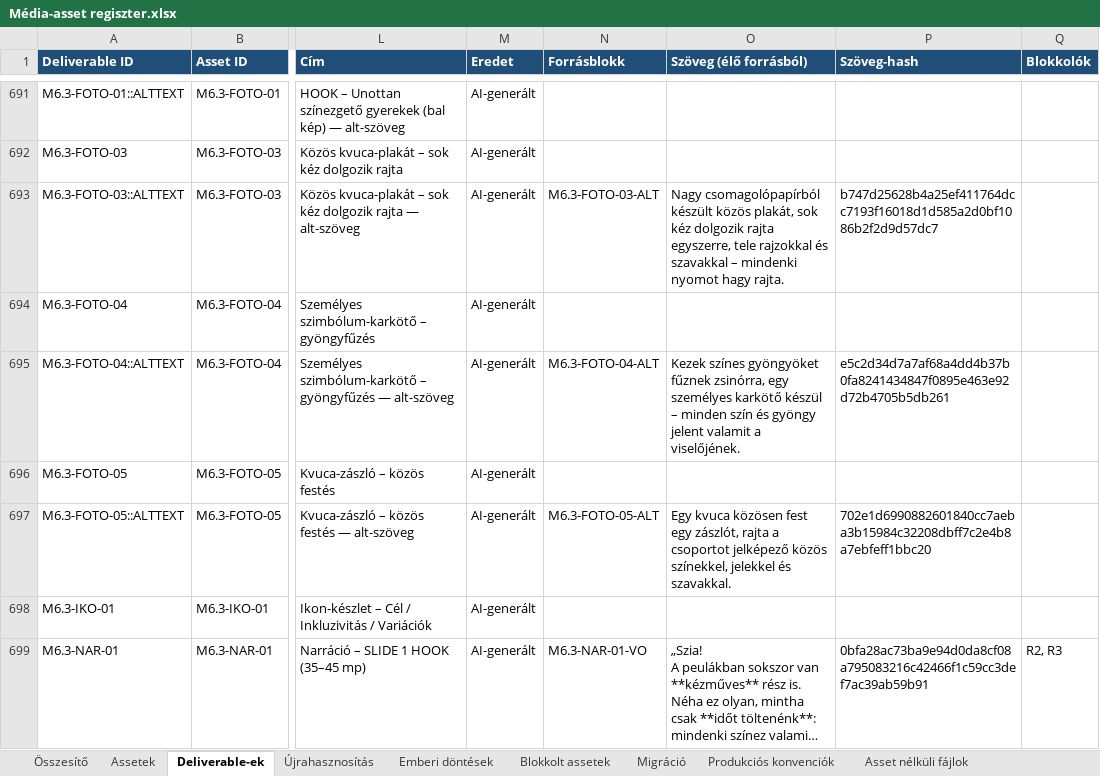
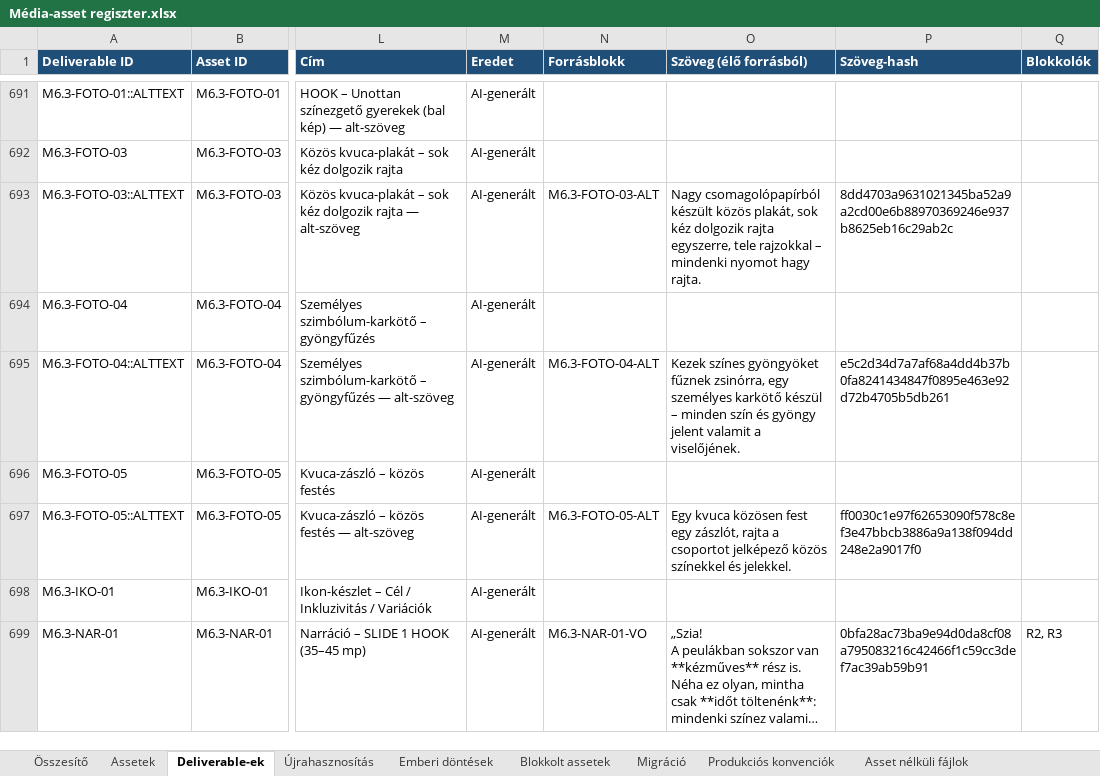
Before and after one commit to hasomerhacairhu/modszertani-kepzes, an Excel workbook: 02 Tervezet/Média-assetek/Média-asset regiszter.xlsx, sheet Deliverable-ek, drawn as a sheet; only a part is shown, gaps mark what is left out; long unchanged cells end in …; values as stored, in another font and other column widths than the file's, no borders; the diff names each change by its address in the sheet, - before the commit and + after, or states it on an @@ line.

```diff
--- a/02 Tervezet/Média-assetek/Média-asset regiszter.xlsx (sheet Deliverable-ek)
+++ b/02 Tervezet/Média-assetek/Média-asset regiszter.xlsx (sheet Deliverable-ek)
-O693 (Szöveg (élő forrásból)): …tele rajzokkal és szavakkal – mindenki…
+O693 (Szöveg (élő forrásból)): …tele rajzokkal – mindenki…
-P693 (Szöveg-hash): b747d25628b4a25ef411764dcc7193f16018d1d585a2d0bf1086b2f2d9d57dc7
+P693 (Szöveg-hash): 8dd4703a9631021345ba52a9a2cd00e6b88970369246e937b8625eb16c29ab2c
-O697 (Szöveg (élő forrásból)): …jelképező közös színekkel, jelekkel és szavakkal.
+O697 (Szöveg (élő forrásból)): …jelképező közös színekkel és jelekkel.
-P697 (Szöveg-hash): 702e1d6990882601840cc7aeba3b15984c32208dbff7c2e4b8a7ebfeff1bbc20
+P697 (Szöveg-hash): ff0030c1e97f62653090f578c8ef3e47bbcb3886a9a138f094dd248e2a9017f0
```
Also changed, not shown: sheet Assetek, 3 other files.
